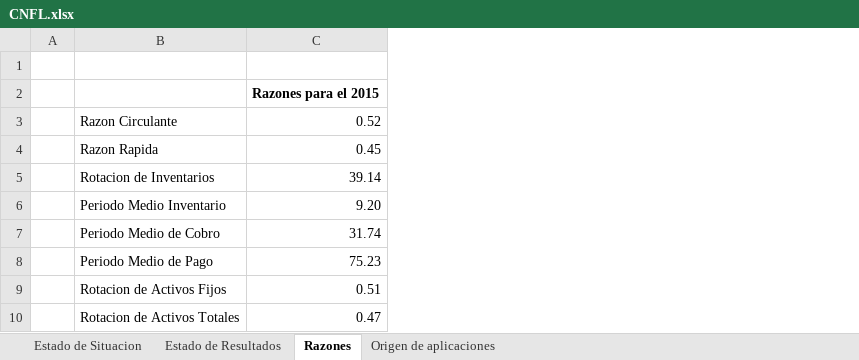
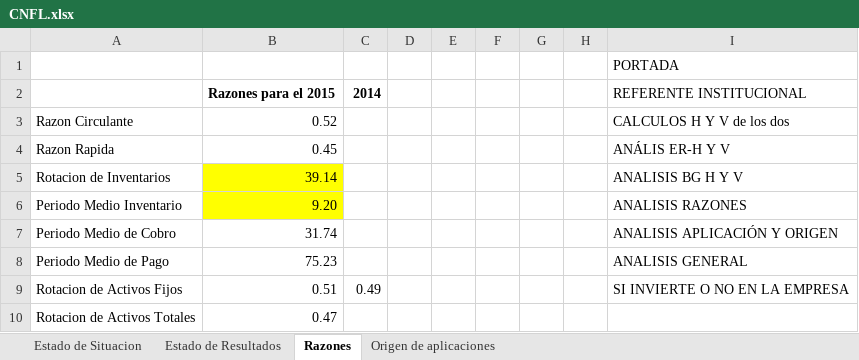
Before and after one commit to DeathCom/PracticasFinanzas01, an Excel workbook: CNFL.xlsx, sheet Razones, drawn as a sheet; only a part is shown; values as stored, in another font and other column widths than the file's, no borders; removed rows and columns are numbered as before the commit, all else as after; the diff covers the shown part only; the diff names each change by its address in the sheet, - before the commit and + after, or states it on an @@ line.

Commit message:
Se modifican Razones
Se agregan comentarios a las razones

```diff
--- a/CNFL.xlsx (sheet Razones)
+++ b/CNFL.xlsx (sheet Razones)
-column A, empty
+column C, rows 2-9: 2014 |  |  |  |  |  |  | 0.49
+column D, empty
+column E, empty
+column F, empty
+column G, empty
+column H, empty
+column I, rows 1-9: PORTADA | REFERENTE INSTITUCIONAL | CALCULOS H Y V de los dos | ANÁLIS ER-H Y V | ANALISIS BG H Y V | ANALISIS RAZONES | ANALISIS APLICACIÓN Y ORIGEN | ANALISIS GENERAL | SI INVIERTE O NO EN LA EMPRESA
-B5:B6 fill: none
+B5:B6 fill: #FFFF00
```
Also changed, not shown: 64 added rows elsewhere in this sheet, sheet Estado de Situacion, sheet Estado de Resultados, sheet Origen de aplicaciones, formulas that keep their value.
